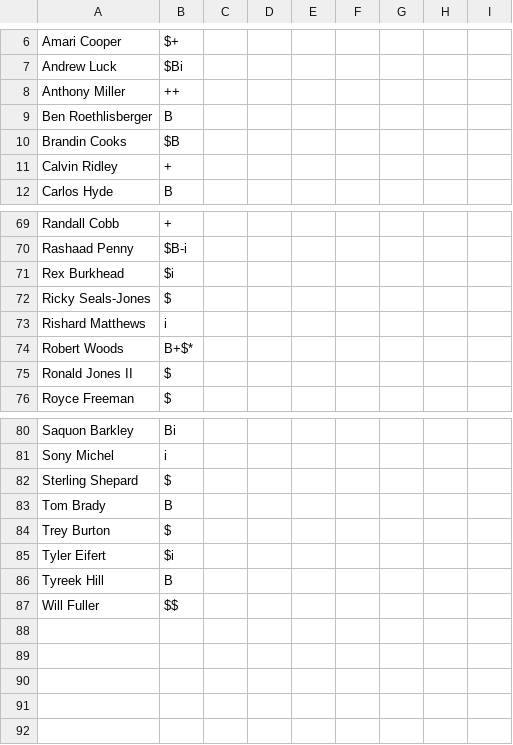
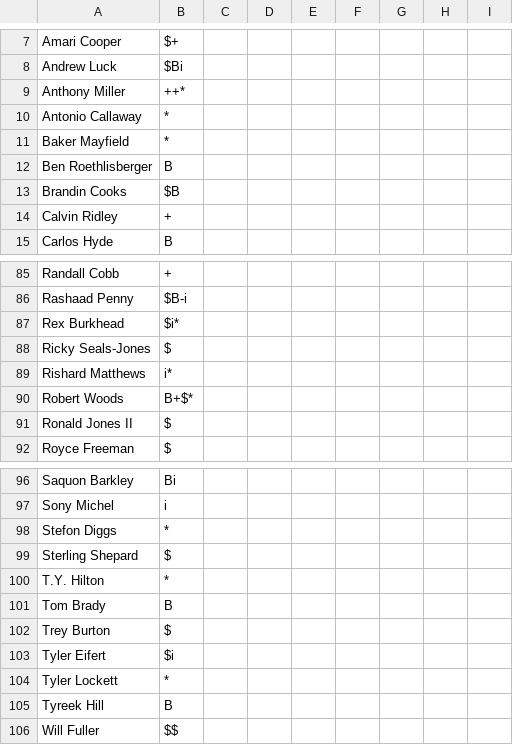
Before and after one commit to nickcjordan/FantasyFootballUI, a CSV file: src/main/resources/data/tags.csv, drawn as a sheet; only a part is shown, gaps mark what is left out; the diff covers the shown part only.

```diff
--- a/src/main/resources/data/tags.csv
+++ b/src/main/resources/data/tags.csv
@@ -7,3 +8,5 @@ Amari Cooper,$+
 Andrew Luck,$Bi
-Anthony Miller,++
+Anthony Miller,++*
+Antonio Callaway,*
+Baker Mayfield,*
 Ben Roethlisberger,B
@@ -70,5 +86,5 @@ Randall Cobb,+
 Rashaad Penny,$B-i
-Rex Burkhead,$i
+Rex Burkhead,$i*
 Ricky Seals-Jones,$
-Rishard Matthews,i
+Rishard Matthews,i*
 Robert Woods,B+$*
@@ -81,3 +97,5 @@ Saquon Barkley,Bi
 Sony Michel,i
+Stefon Diggs,*
 Sterling Shepard,$
+T.Y. Hilton,*
 Tom Brady,B
@@ -85,2 +103,3 @@ Trey Burton,$
 Tyler Eifert,$i
+Tyler Lockett,*
 Tyreek Hill,B
```
Also changed, not shown: 14 added rows and 10 edited cells elsewhere in this file, src/main/resources/data/playersToTarget.csv.
